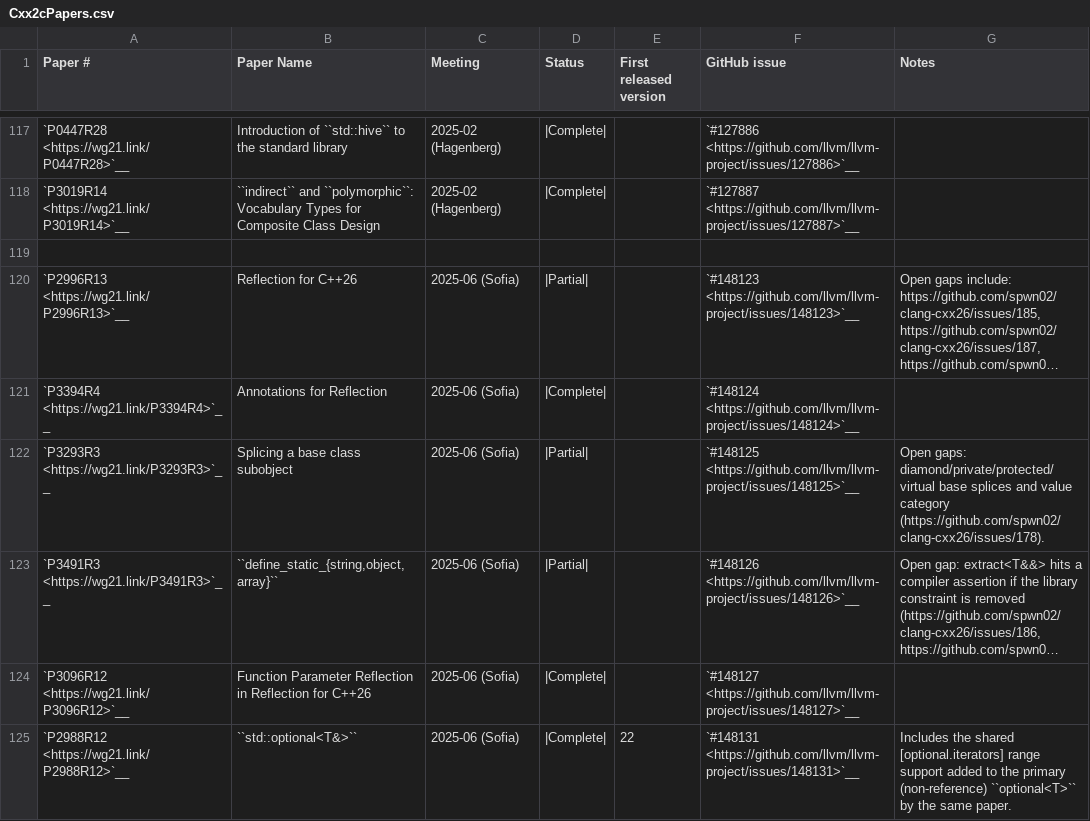
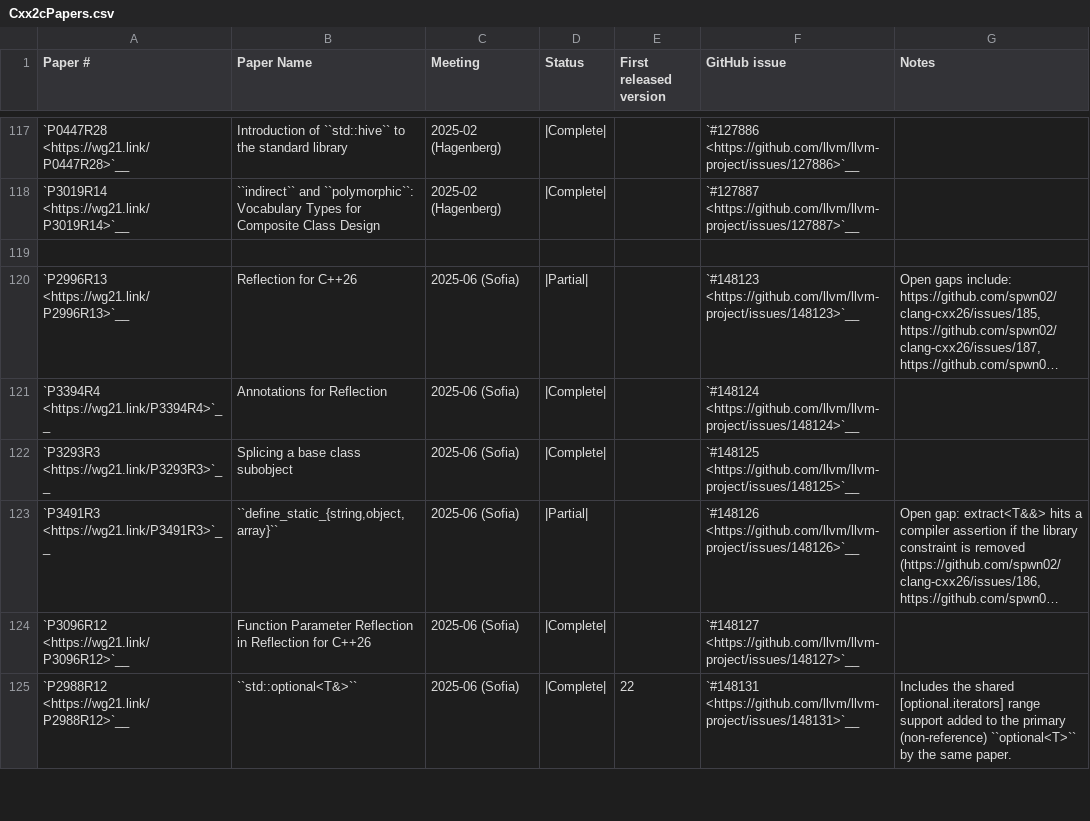
Before and after one commit to spwn02/clang-cxx26, a CSV file: libcxx/docs/Status/Cxx2cPapers.csv, drawn as a sheet; only a part is shown, gaps mark what is left out; long unchanged cells end in …; the diff names each change by its address in the sheet, - before the commit and + after, or states it on an @@ line.

```diff
--- a/libcxx/docs/Status/Cxx2cPapers.csv
+++ b/libcxx/docs/Status/Cxx2cPapers.csv
-D122 (Status): |Partial|
+D122 (Status): |Complete|
-G122 (Notes): Open gaps: diamond/private/protected/virtual base splices and value category (https://github.com/spwn02/clang-cxx26/issues/178).
+G122 (Notes): (empty)
```
Also changed, not shown: 1 other file.
